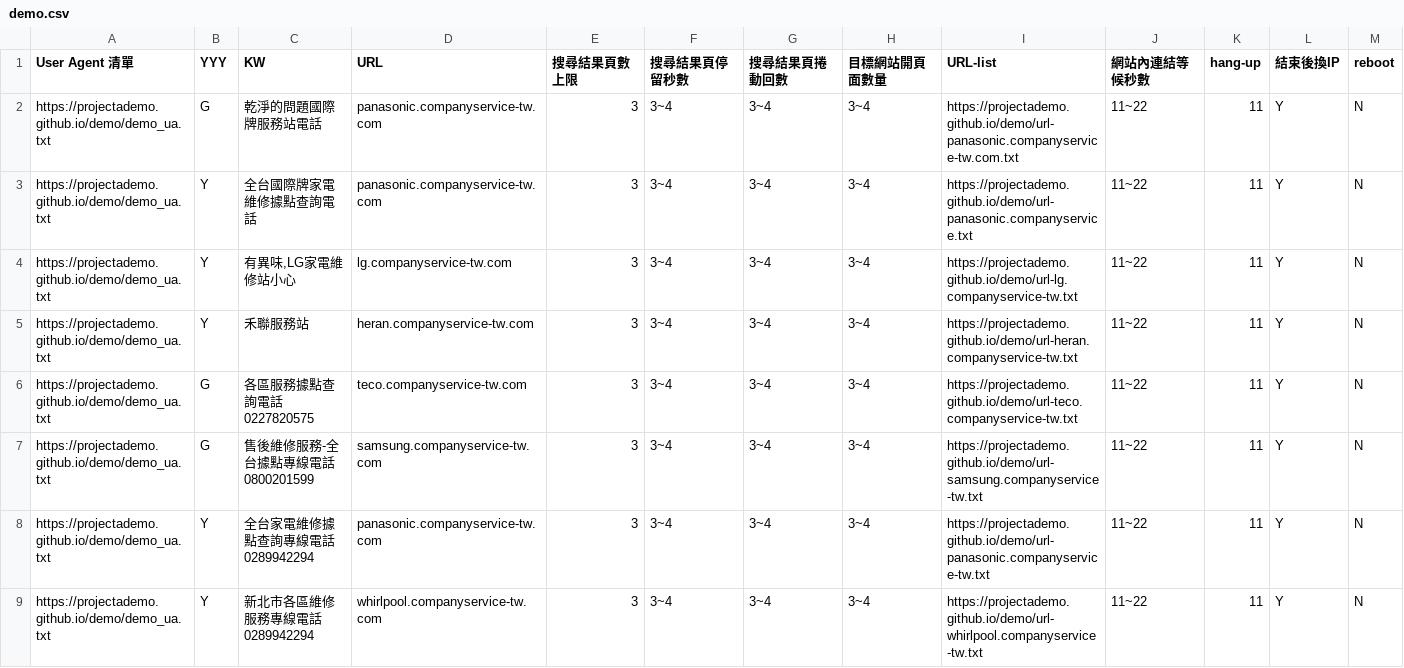
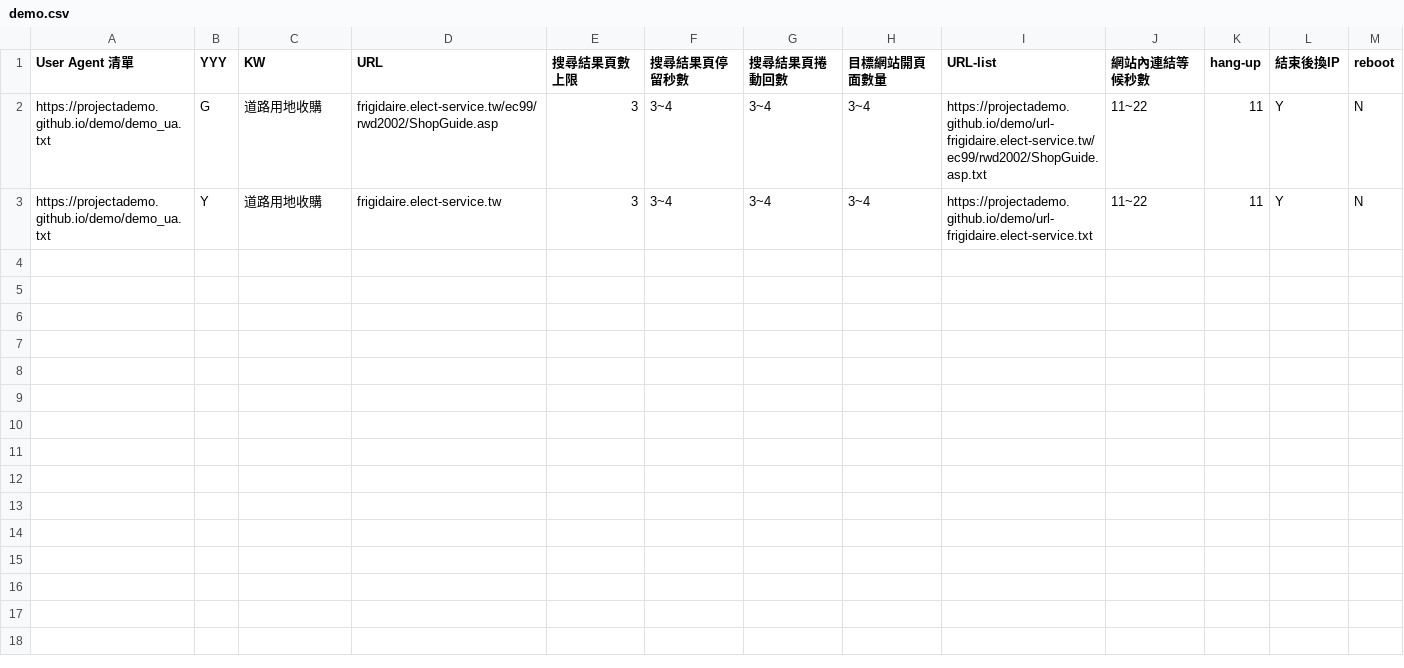
Before and after one commit to projectAdemo/demo, a CSV file: demo.csv, drawn as a sheet.

```diff
--- a/demo.csv
+++ b/demo.csv
@@ -1,9 +1,3 @@
 User Agent 清單,YYY,KW,URL,搜尋結果頁數上限,搜尋結果頁停留秒數,搜尋結果頁捲動回數,目標網站開頁面數量,URL-list,網站內連結等候秒數,hang-up,結束後換IP,reboot
-https://projectademo.github.io/demo/demo_ua.txt,G,乾淨的問題國際牌服務站電話,panasonic.companyservice-tw.com,3,3~4,3~4,3~4,https://projectademo.github.io/demo/url-panasonic.companyservice-tw.com.txt,11~22,11,Y,N
-https://projectademo.github.io/demo/demo_ua.txt,Y,全台國際牌家電維修據點查詢電話,panasonic.companyservice-tw.com,3,3~4,3~4,3~4,https://projectademo.github.io/demo/url-panasonic.companyservice.txt,11~22,11,Y,N
-https://projectademo.github.io/demo/demo_ua.txt,Y,"有異味,LG家電維修站小心",lg.companyservice-tw.com,3,3~4,3~4,3~4,https://projectademo.github.io/demo/url-lg.companyservice-tw.txt,11~22,11,Y,N
-https://projectademo.github.io/demo/demo_ua.txt,Y,禾聯服務站,heran.companyservice-tw.com,3,3~4,3~4,3~4,https://projectademo.github.io/demo/url-heran.companyservice-tw.txt,11~22,11,Y,N
-https://projectademo.github.io/demo/demo_ua.txt,G,各區服務據點查詢電話0227820575,teco.companyservice-tw.com,3,3~4,3~4,3~4,https://projectademo.github.io/demo/url-teco.companyservice-tw.txt,11~22,11,Y,N
-https://projectademo.github.io/demo/demo_ua.txt,G,售後維修服務-全台據點專線電話 0800201599,samsung.companyservice-tw.com,3,3~4,3~4,3~4,https://projectademo.github.io/demo/url-samsung.companyservice-tw.txt,11~22,11,Y,N
-https://projectademo.github.io/demo/demo_ua.txt,Y,全台家電維修據點查詢專線電話 0289942294,panasonic.companyservice-tw.com,3,3~4,3~4,3~4,https://projectademo.github.io/demo/url-panasonic.companyservice-tw.txt,11~22,11,Y,N
-https://projectademo.github.io/demo/demo_ua.txt,Y,新北市各區維修服務專線電話 0289942294,whirlpool.companyservice-tw.com,3,3~4,3~4,3~4,https://projectademo.github.io/demo/url-whirlpool.companyservice-tw.txt,11~22,11,Y,N
+https://projectademo.github.io/demo/demo_ua.txt,G,道路用地收購,frigidaire.elect-service.tw/ec99/rwd2002/ShopGuide.asp,3,3~4,3~4,3~4,https://projectademo.github.io/demo/url-frigidaire.elect-service.tw/ec99/rwd2002/ShopGuide.asp.txt,11~22,11,Y,N
+https://projectademo.github.io/demo/demo_ua.txt,Y,道路用地收購,frigidaire.elect-service.tw,3,3~4,3~4,3~4,https://projectademo.github.io/demo/url-frigidaire.elect-service.txt,11~22,11,Y,N
```
Also changed, not shown: 2 other files.
